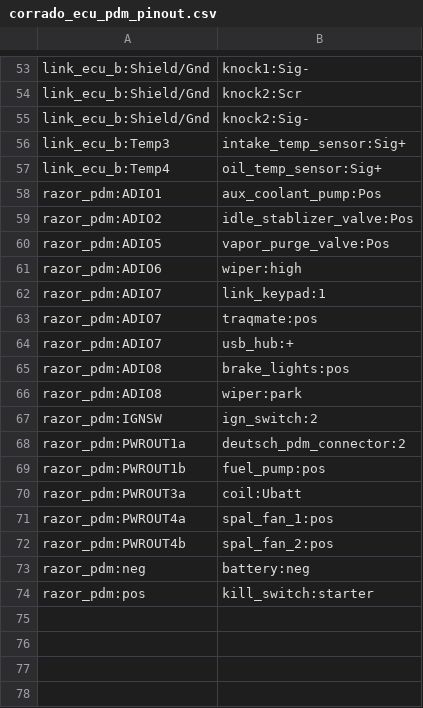
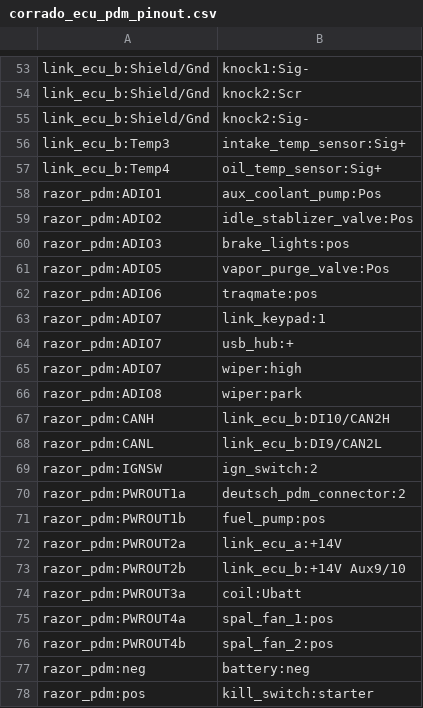
Before and after one commit to djhedges/corrado_wiring, a CSV file: corrado_ecu_pdm_pinout.csv, drawn as a sheet; only a part is shown, gaps mark what is left out.

Commit message:
Dupe pinouts between ecu & pdm

```diff
--- a/corrado_ecu_pdm_pinout.csv
+++ b/corrado_ecu_pdm_pinout.csv
@@ -59,9 +59,11 @@ razor_pdm:ADIO1,aux_coolant_pump:Pos
 razor_pdm:ADIO2,idle_stablizer_valve:Pos
+razor_pdm:ADIO3,brake_lights:pos
 razor_pdm:ADIO5,vapor_purge_valve:Pos
-razor_pdm:ADIO6,wiper:high
+razor_pdm:ADIO6,traqmate:pos
 razor_pdm:ADIO7,link_keypad:1
-razor_pdm:ADIO7,traqmate:pos
 razor_pdm:ADIO7,usb_hub:+
-razor_pdm:ADIO8,brake_lights:pos
+razor_pdm:ADIO7,wiper:high
 razor_pdm:ADIO8,wiper:park
+razor_pdm:CANH,link_ecu_b:DI10/CAN2H
+razor_pdm:CANL,link_ecu_b:DI9/CAN2L
 razor_pdm:IGNSW,ign_switch:2
@@ -69,2 +71,4 @@ razor_pdm:PWROUT1a,deutsch_pdm_connector:2
 razor_pdm:PWROUT1b,fuel_pump:pos
+razor_pdm:PWROUT2a,link_ecu_a:+14V
+razor_pdm:PWROUT2b,link_ecu_b:+14V Aux9/10
 razor_pdm:PWROUT3a,coil:Ubatt
```
Also changed, not shown: 8 other files.
